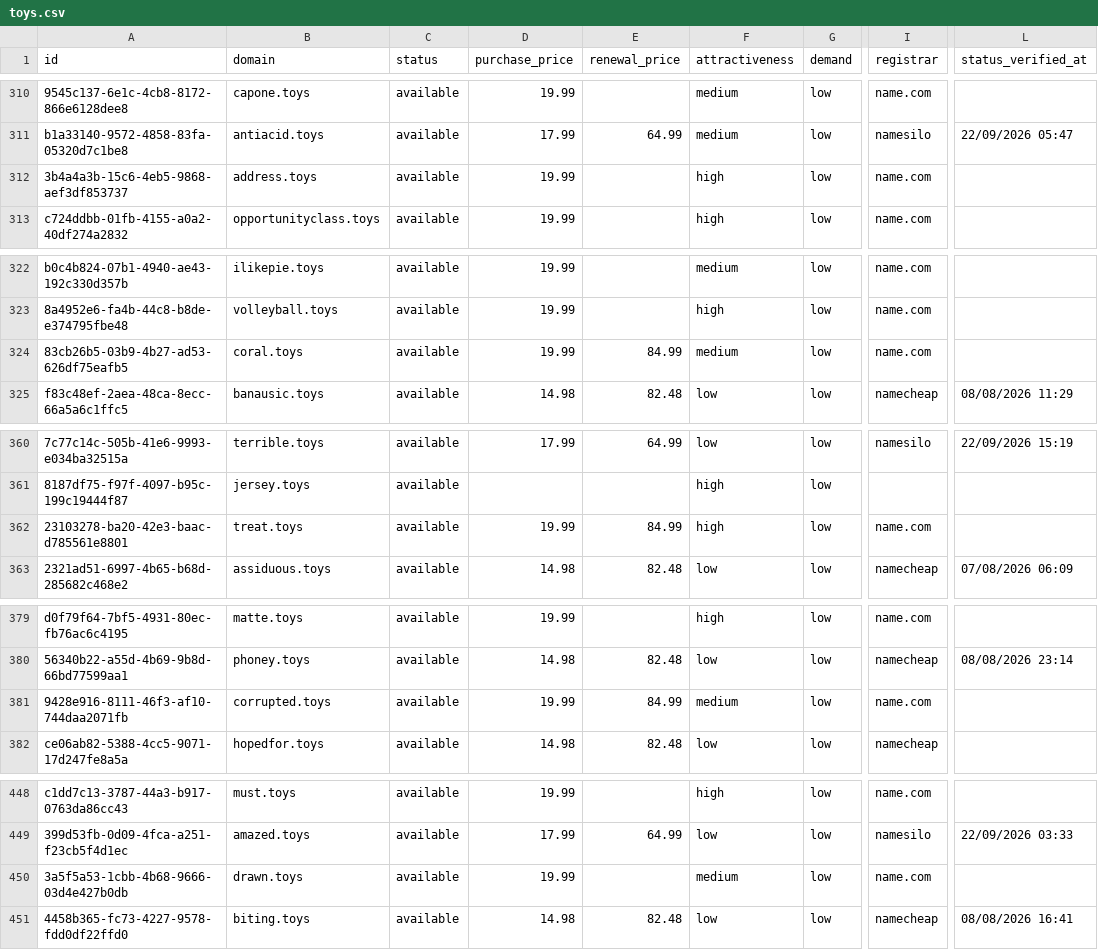
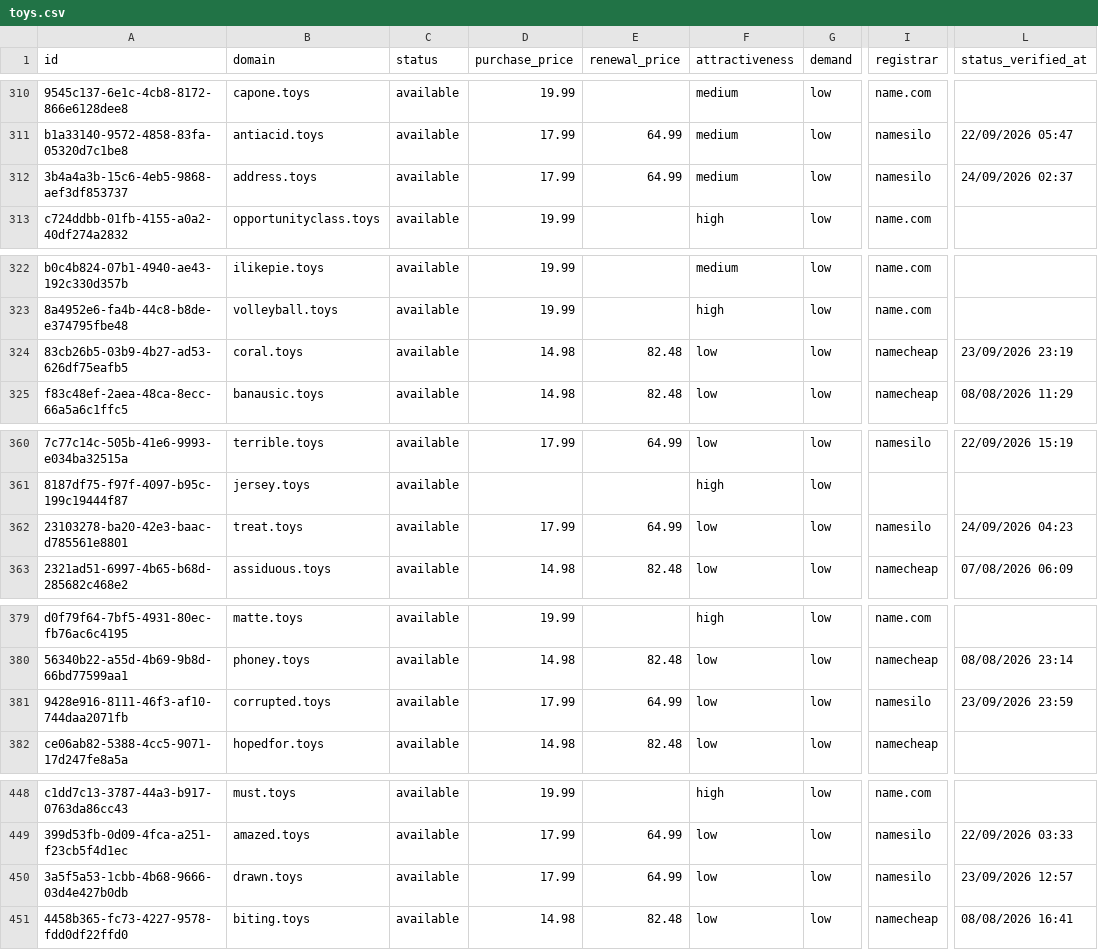
Before and after one commit to UniqueDomains/toys-oneword-domains, a CSV file: toys.csv, drawn as a sheet; only a part is shown, gaps mark what is left out; the diff covers the shown part only; the diff names each change by its address in the sheet, - before the commit and + after, or states it on an @@ line.

```diff
--- a/toys.csv
+++ b/toys.csv
-D312 (purchase_price): 19.99
+D312 (purchase_price): 17.99
-E312 (renewal_price): (empty)
+E312 (renewal_price): 64.99
-F312 (attractiveness): high
+F312 (attractiveness): medium
-I312 (registrar): name.com
+I312 (registrar): namesilo
-L312 (status_verified_at): (empty)
+L312 (status_verified_at): 24/09/2026 02:37
-D324 (purchase_price): 19.99
+D324 (purchase_price): 14.98
-E324 (renewal_price): 84.99
+E324 (renewal_price): 82.48
-F324 (attractiveness): medium
+F324 (attractiveness): low
-I324 (registrar): name.com
+I324 (registrar): namecheap
-L324 (status_verified_at): (empty)
+L324 (status_verified_at): 23/09/2026 23:19
-D362 (purchase_price): 19.99
+D362 (purchase_price): 17.99
-E362 (renewal_price): 84.99
+E362 (renewal_price): 64.99
-F362 (attractiveness): high
+F362 (attractiveness): low
-I362 (registrar): name.com
+I362 (registrar): namesilo
-L362 (status_verified_at): (empty)
+L362 (status_verified_at): 24/09/2026 04:23
-D381 (purchase_price): 19.99
+D381 (purchase_price): 17.99
-E381 (renewal_price): 84.99
+E381 (renewal_price): 64.99
-F381 (attractiveness): medium
+F381 (attractiveness): low
-I381 (registrar): name.com
+I381 (registrar): namesilo
-L381 (status_verified_at): (empty)
+L381 (status_verified_at): 23/09/2026 23:59
-D450 (purchase_price): 19.99
+D450 (purchase_price): 17.99
-E450 (renewal_price): (empty)
+E450 (renewal_price): 64.99
-F450 (attractiveness): medium
+F450 (attractiveness): low
-I450 (registrar): name.com
+I450 (registrar): namesilo
-L450 (status_verified_at): (empty)
+L450 (status_verified_at): 23/09/2026 12:57
```
Also changed, not shown: 132 edited cells elsewhere in this file, 4 other files.
